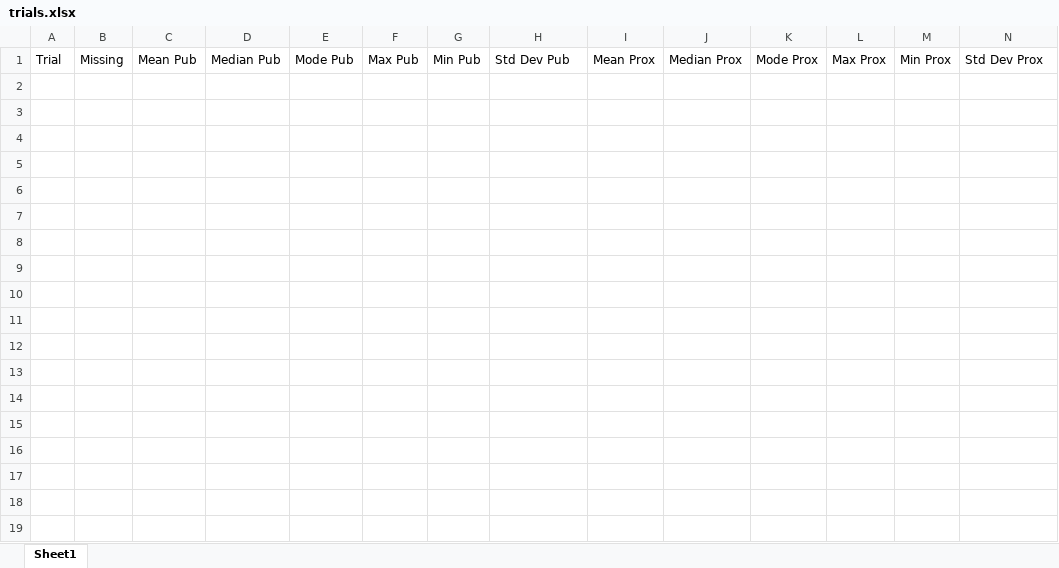
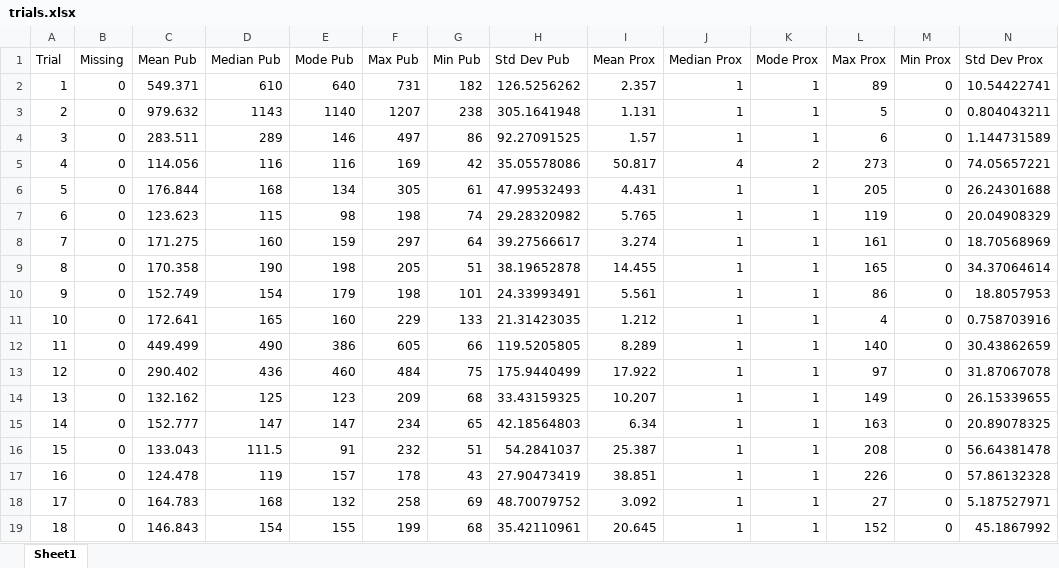
Before and after one commit to zdonato/ws-solace, an Excel workbook: trials.xlsx, sheet Sheet1, drawn as a sheet; only a part is shown; values as stored, in another font and other column widths than the file's, no borders; the diff covers the shown part only; the diff names each change by its address in the sheet, - before the commit and + after, or states it on an @@ line.

```diff
--- a/trials.xlsx (sheet Sheet1)
+++ b/trials.xlsx (sheet Sheet1)
+row 2: 1 | 0 | 549.371 | 610 | 640 | 731 | 182 | 126.5256262 | 2.357 | 1 | 1 | 89 | 0 | 10.54422741
+row 3: 2 | 0 | 979.632 | 1143 | 1140 | 1207 | 238 | 305.1641948 | 1.131 | 1 | 1 | 5 | 0 | 0.804043211
+row 4: 3 | 0 | 283.511 | 289 | 146 | 497 | 86 | 92.27091525 | 1.57 | 1 | 1 | 6 | 0 | 1.144731589
+row 5: 4 | 0 | 114.056 | 116 | 116 | 169 | 42 | 35.05578086 | 50.817 | 4 | 2 | 273 | 0 | 74.05657221
+row 6: 5 | 0 | 176.844 | 168 | 134 | 305 | 61 | 47.99532493 | 4.431 | 1 | 1 | 205 | 0 | 26.24301688
+row 7: 6 | 0 | 123.623 | 115 | 98 | 198 | 74 | 29.28320982 | 5.765 | 1 | 1 | 119 | 0 | 20.04908329
+row 8: 7 | 0 | 171.275 | 160 | 159 | 297 | 64 | 39.27566617 | 3.274 | 1 | 1 | 161 | 0 | 18.70568969
+row 9: 8 | 0 | 170.358 | 190 | 198 | 205 | 51 | 38.19652878 | 14.455 | 1 | 1 | 165 | 0 | 34.37064614
+row 10: 9 | 0 | 152.749 | 154 | 179 | 198 | 101 | 24.33993491 | 5.561 | 1 | 1 | 86 | 0 | 18.8057953
+row 11: 10 | 0 | 172.641 | 165 | 160 | 229 | 133 | 21.31423035 | 1.212 | 1 | 1 | 4 | 0 | 0.758703916
+row 12: 11 | 0 | 449.499 | 490 | 386 | 605 | 66 | 119.5205805 | 8.289 | 1 | 1 | 140 | 0 | 30.43862659
+row 13: 12 | 0 | 290.402 | 436 | 460 | 484 | 75 | 175.9440499 | 17.922 | 1 | 1 | 97 | 0 | 31.87067078
+row 14: 13 | 0 | 132.162 | 125 | 123 | 209 | 68 | 33.43159325 | 10.207 | 1 | 1 | 149 | 0 | 26.15339655
+row 15: 14 | 0 | 152.777 | 147 | 147 | 234 | 65 | 42.18564803 | 6.34 | 1 | 1 | 163 | 0 | 20.89078325
+row 16: 15 | 0 | 133.043 | 111.5 | 91 | 232 | 51 | 54.2841037 | 25.387 | 1 | 1 | 208 | 0 | 56.64381478
+row 17: 16 | 0 | 124.478 | 119 | 157 | 178 | 43 | 27.90473419 | 38.851 | 1 | 1 | 226 | 0 | 57.86132328
+row 18: 17 | 0 | 164.783 | 168 | 132 | 258 | 69 | 48.70079752 | 3.092 | 1 | 1 | 27 | 0 | 5.187527971
+row 19: 18 | 0 | 146.843 | 154 | 155 | 199 | 68 | 35.42110961 | 20.645 | 1 | 1 | 152 | 0 | 45.1867992
```
Also changed, not shown: 42 added rows elsewhere in this sheet, 2 other files.
